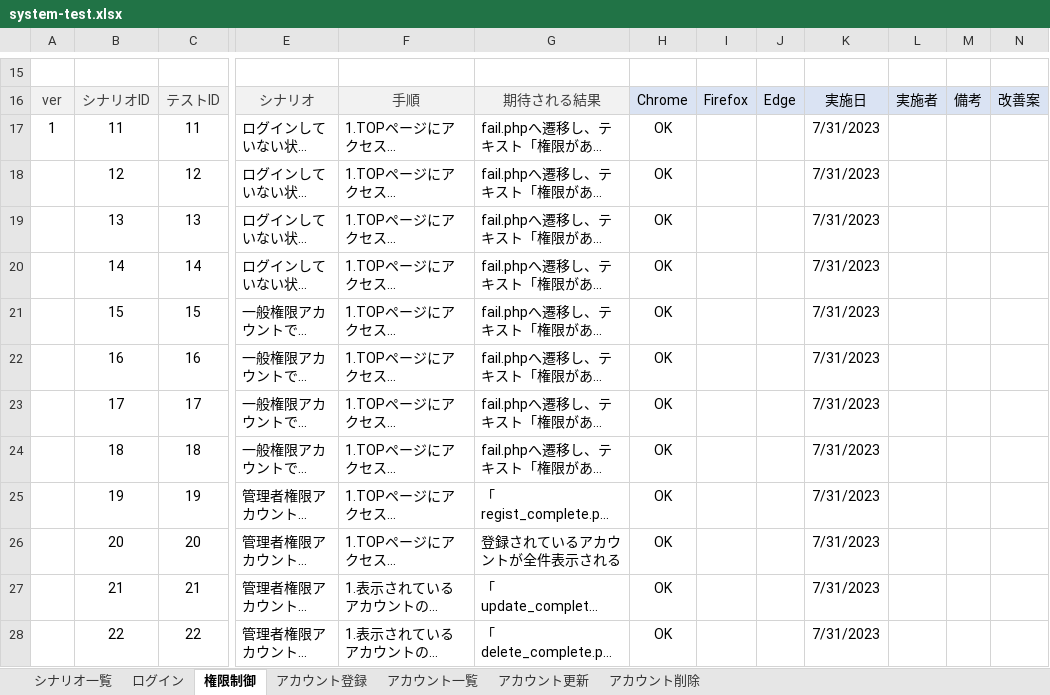
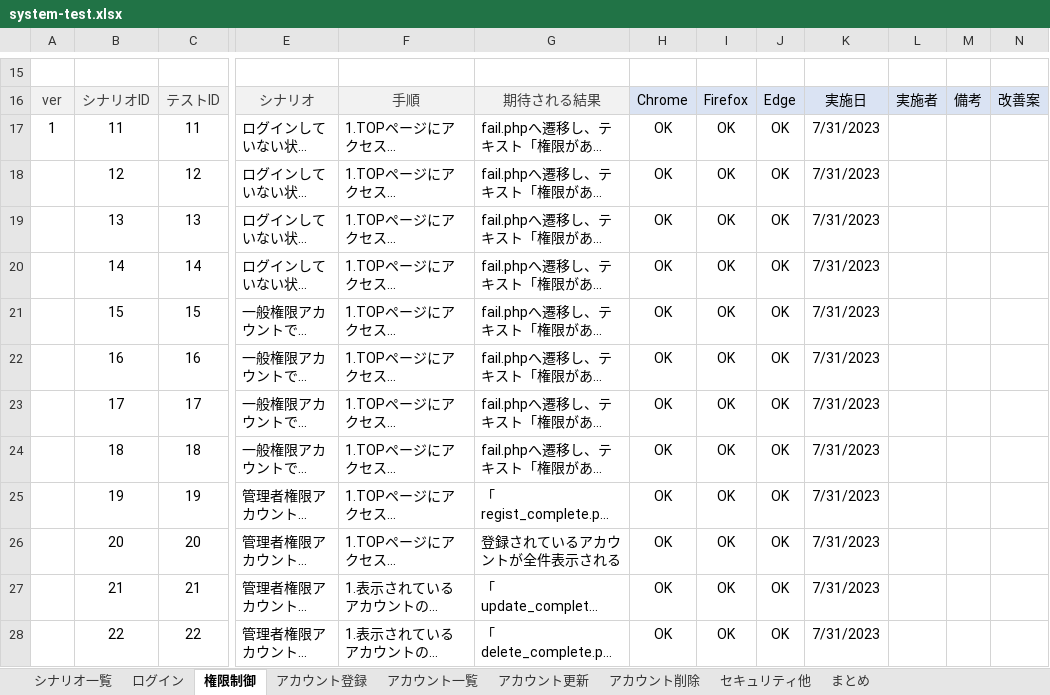
Before and after one commit to keita-komoto/programming, an Excel workbook: test_case/system-test.xlsx, sheet 権限制御, drawn as a sheet; only a part is shown, gaps mark what is left out; long unchanged cells end in …; values as stored, in another font and other column widths than the file's, no borders; the diff names each change by its address in the sheet, - before the commit and + after, or states it on an @@ line.

```diff
--- a/test_case/system-test.xlsx (sheet 権限制御)
+++ b/test_case/system-test.xlsx (sheet 権限制御)
+sheet tab: セキュリティ他
+sheet tab: まとめ
-I17:I28: (empty)
+I17:I28: OK
-J17:J28: (empty)
+J17:J28: OK
```
Also changed, not shown: sheet ログイン, sheet シナリオ一覧, sheet アカウント削除.
